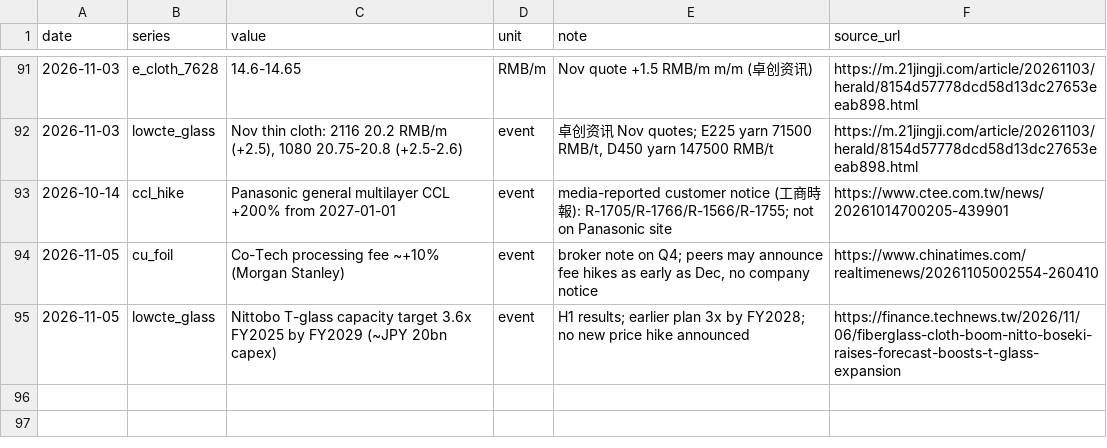
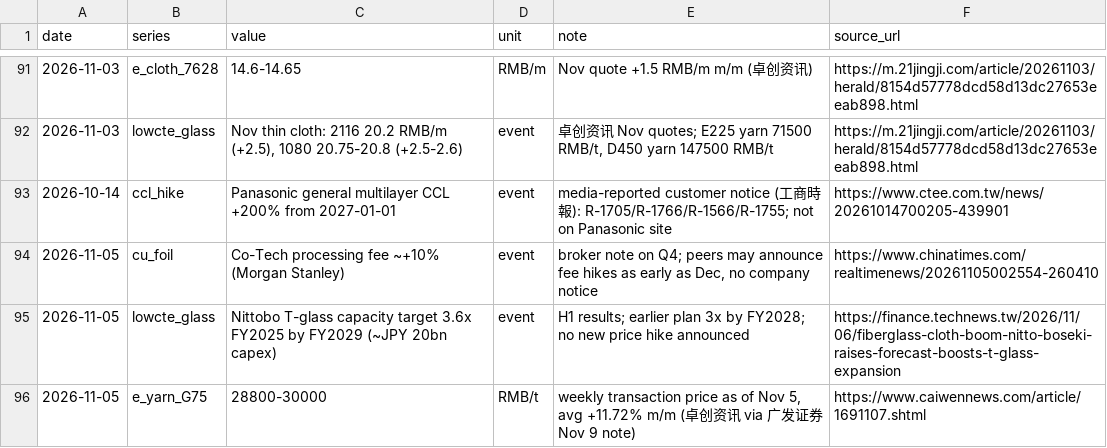
Before and after one commit to gregthomasschuck-cell/memory-price-tracker, a CSV file: data/pcb_materials.csv, drawn as a sheet; only a part is shown, gaps mark what is left out.

```diff
--- a/data/pcb_materials.csv
+++ b/data/pcb_materials.csv
@@ -95 +95,2 @@ date,series,value,unit,note,source_url
 2026-11-05,lowcte_glass,"Nittobo T-glass capacity target 3.6x FY2025 by FY2029 (~JPY 20bn capex)",event,"H1 results; earlier plan 3x by FY2028; no new price hike announced",https://finance.technews.tw/2026/11/06/fiberglass-cloth-boom-nitto-boseki-raises-forecast-boosts-t-glass-expansion
+2026-11-05,e_yarn_G75,28800-30000,RMB/t,"weekly transaction price as of Nov 5, avg +11.72% m/m (卓创资讯 via 广发证券 Nov 9 note)",https://www.caiwennews.com/article/1691107.shtml
```
Also changed, not shown: data/minerals.csv.
